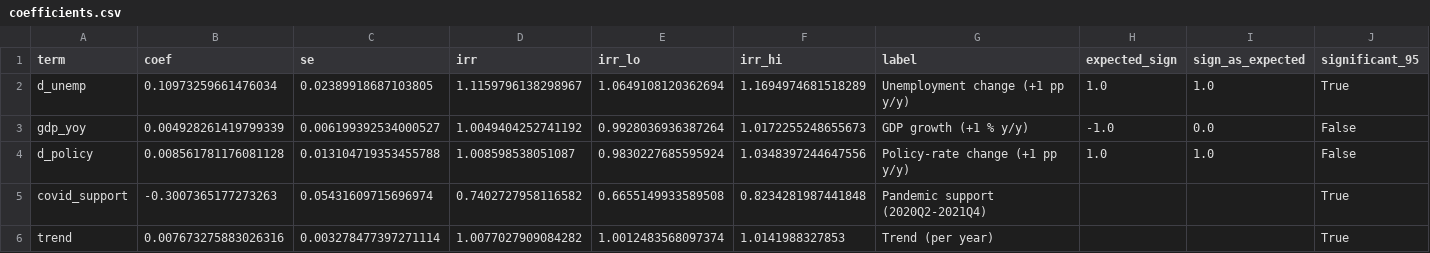
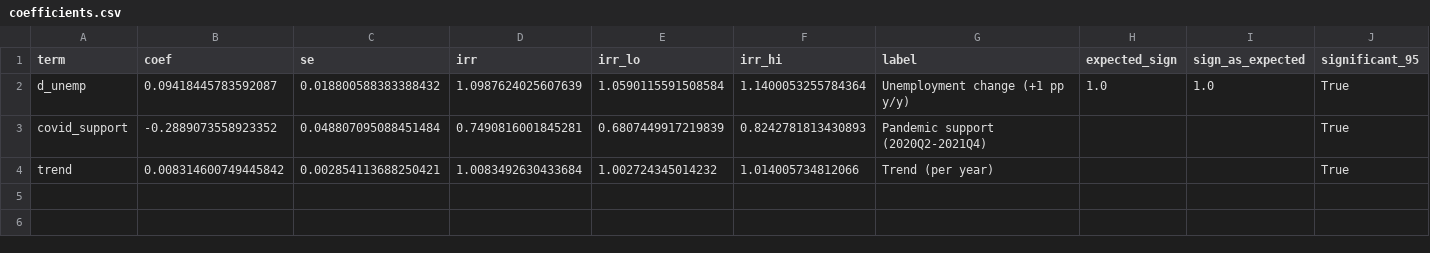
Before and after one commit to davka99/se-bankruptcy-stress-scenarios, a CSV file: reports/tables/coefficients.csv, drawn as a sheet.

```diff
--- a/reports/tables/coefficients.csv
+++ b/reports/tables/coefficients.csv
@@ -1,6 +1,4 @@
 term,coef,se,irr,irr_lo,irr_hi,label,expected_sign,sign_as_expected,significant_95
-d_unemp,0.10973259661476034,0.02389918687103805,1.1159796138298967,1.0649108120362694,1.1694974681518289,Unemployment change (+1 pp y/y),1.0,1.0,True
-gdp_yoy,0.004928261419799339,0.006199392534000527,1.0049404252741192,0.9928036936387264,1.0172255248655673,GDP growth (+1 % y/y),-1.0,0.0,False
-d_policy,0.008561781176081128,0.013104719353455788,1.008598538051087,0.9830227685595924,1.0348397244647556,Policy-rate change (+1 pp y/y),1.0,1.0,False
-covid_support,-0.3007365177273263,0.05431609715696974,0.7402727958116582,0.6655149933589508,0.8234281987441848,Pandemic support (2020Q2-2021Q4),,,True
-trend,0.007673275883026316,0.003278477397271114,1.0077027909084282,1.0012483568097374,1.0141988327853,Trend (per year),,,True
+d_unemp,0.09418445783592087,0.018800588383388432,1.0987624025607639,1.0590115591508584,1.1400053255784364,Unemployment change (+1 pp y/y),1.0,1.0,True
+covid_support,-0.2889073558923352,0.048807095088451484,0.7490816001845281,0.6807449917219839,0.8242781813430893,Pandemic support (2020Q2-2021Q4),,,True
+trend,0.008314600749445842,0.002854113688250421,1.0083492630433684,1.002724345014232,1.014005734812066,Trend (per year),,,True
```
Also changed, not shown: reports/tables/elasticity.csv, reports/tables/scenario_rates_overlay.csv, 39 other files.
